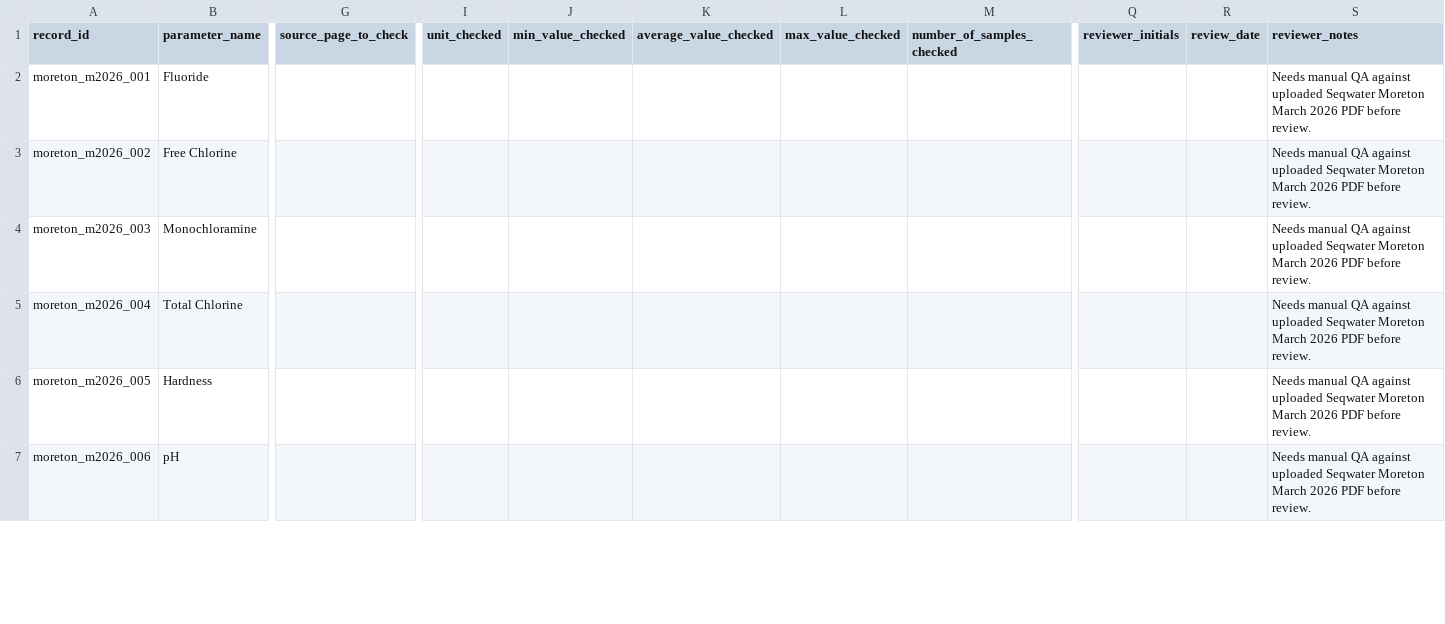
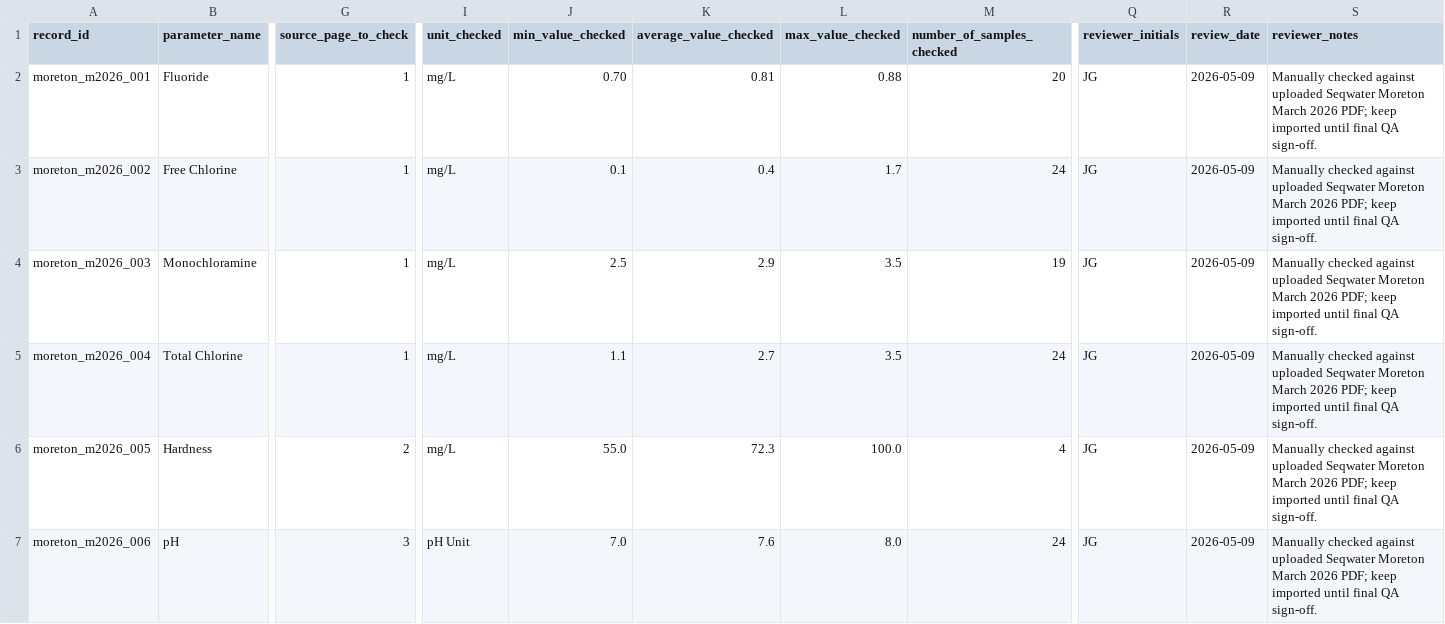
Before and after one commit to JIlaWater/whats-in-my-tap-water, a CSV file: data/review/moreton-march-2026-needs-qa.csv, drawn as a sheet; only a part is shown, gaps mark what is left out; the diff covers the shown part only; the diff names each change by its address in the sheet, - before the commit and + after, or states it on an @@ line.

Commit message:
Populate Moreton March 2026 QA fields from source PDF

```diff
--- a/data/review/moreton-march-2026-needs-qa.csv
+++ b/data/review/moreton-march-2026-needs-qa.csv
-G2:G5 (source_page_to_check): (empty)
+G2:G5 (source_page_to_check): 1
-I2:I6 (unit_checked): (empty)
+I2:I6 (unit_checked): mg/L
-J2 (min_value_checked): (empty)
+J2 (min_value_checked): 0.70
-K2 (average_value_checked): (empty)
+K2 (average_value_checked): 0.81
-L2 (max_value_checked): (empty)
+L2 (max_value_checked): 0.88
-M2 (number_of_samples_checked): (empty)
+M2 (number_of_samples_checked): 20
-Q2:Q7 (reviewer_initials): (empty)
+Q2:Q7 (reviewer_initials): JG
-R2:R7 (review_date): (empty)
+R2:R7 (review_date): 2026-05-09
-S2:S7 (reviewer_notes): Needs manual QA against uploaded Seqwater Moreton March 2026 PDF before review.
+S2:S7 (reviewer_notes): Manually checked against uploaded Seqwater Moreton March 2026 PDF; keep imported until final QA sign-off.
-J3 (min_value_checked): (empty)
+J3 (min_value_checked): 0.1
-K3 (average_value_checked): (empty)
+K3 (average_value_checked): 0.4
-L3 (max_value_checked): (empty)
+L3 (max_value_checked): 1.7
-M3 (number_of_samples_checked): (empty)
+M3 (number_of_samples_checked): 24
-J4 (min_value_checked): (empty)
+J4 (min_value_checked): 2.5
-K4 (average_value_checked): (empty)
+K4 (average_value_checked): 2.9
-L4:L5 (max_value_checked): (empty)
+L4:L5 (max_value_checked): 3.5
-M4 (number_of_samples_checked): (empty)
+M4 (number_of_samples_checked): 19
-J5 (min_value_checked): (empty)
+J5 (min_value_checked): 1.1
-K5 (average_value_checked): (empty)
+K5 (average_value_checked): 2.7
-M5 (number_of_samples_checked): (empty)
+M5 (number_of_samples_checked): 24
-G6 (source_page_to_check): (empty)
+G6 (source_page_to_check): 2
-J6 (min_value_checked): (empty)
+J6 (min_value_checked): 55.0
-K6 (average_value_checked): (empty)
+K6 (average_value_checked): 72.3
-L6 (max_value_checked): (empty)
+L6 (max_value_checked): 100.0
-M6 (number_of_samples_checked): (empty)
+M6 (number_of_samples_checked): 4
-G7 (source_page_to_check): (empty)
+G7 (source_page_to_check): 3
-I7 (unit_checked): (empty)
+I7 (unit_checked): pH Unit
-J7 (min_value_checked): (empty)
+J7 (min_value_checked): 7.0
-K7 (average_value_checked): (empty)
+K7 (average_value_checked): 7.6
-L7 (max_value_checked): (empty)
+L7 (max_value_checked): 8.0
-M7 (number_of_samples_checked): (empty)
+M7 (number_of_samples_checked): 24
```
Also changed, not shown: 45 edited cells elsewhere in this file.
